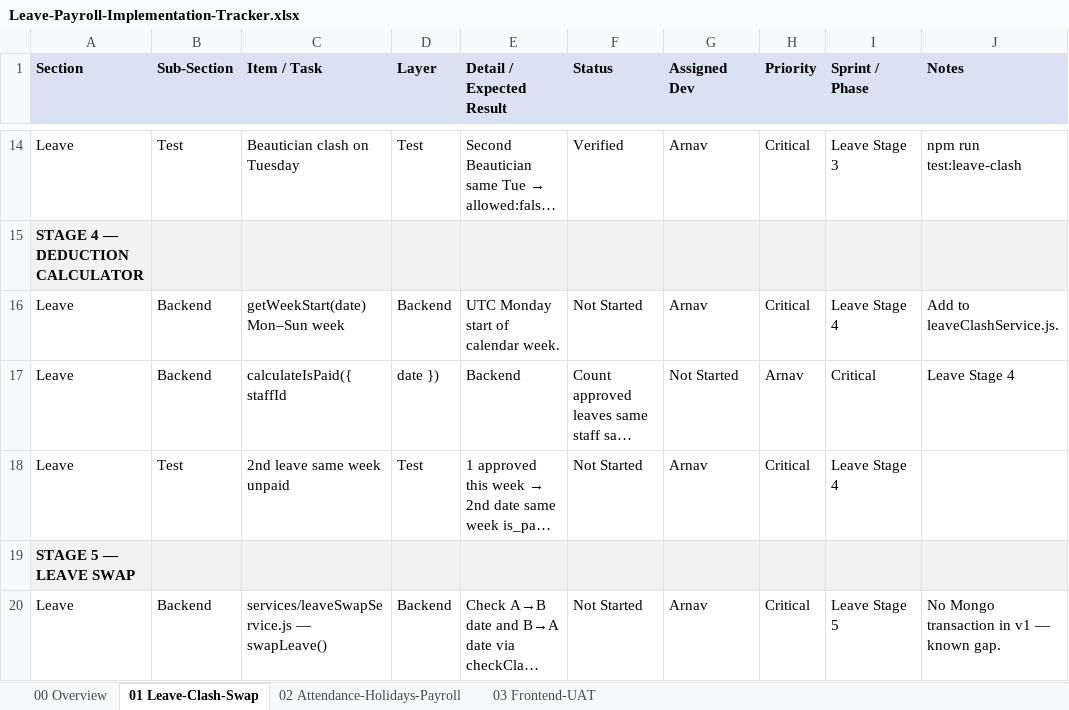
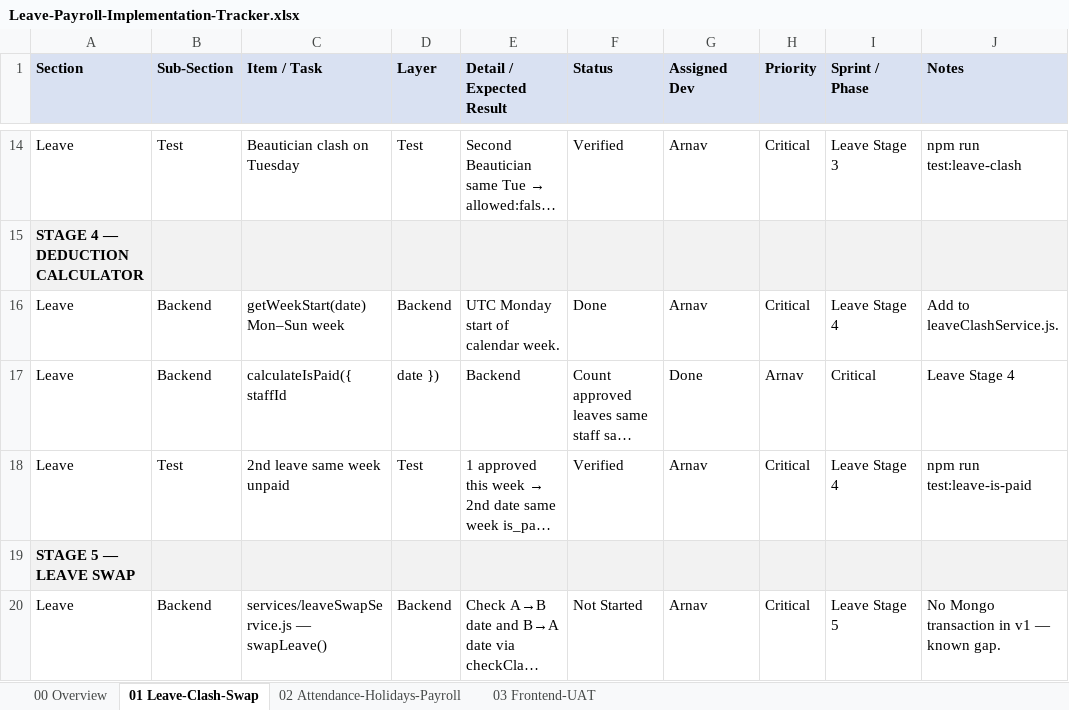
Before and after one commit to 30904/salon-management-system, an Excel workbook: Leave-Payroll-Implementation-Tracker.xlsx, sheet 01 Leave-Clash-Swap, drawn as a sheet; only a part is shown, gaps mark what is left out; long unchanged cells end in …; values as stored, in another font and other column widths than the file's, no borders; the diff names each change by its address in the sheet, - before the commit and + after, or states it on an @@ line.

Commit message:
Add calculateIsPaid weekly leave deduction test

```diff
--- a/Leave-Payroll-Implementation-Tracker.xlsx (sheet 01 Leave-Clash-Swap)
+++ b/Leave-Payroll-Implementation-Tracker.xlsx (sheet 01 Leave-Clash-Swap)
-F16 (Status): Not Started
+F16 (Status): Done
-G17 (Assigned Dev): Not Started
+G17 (Assigned Dev): Done
-F18 (Status): Not Started
+F18 (Status): Verified
-J18 (Notes): (empty)
+J18 (Notes): npm run test:leave-is-paid
```
Also changed, not shown: 4 other files.
